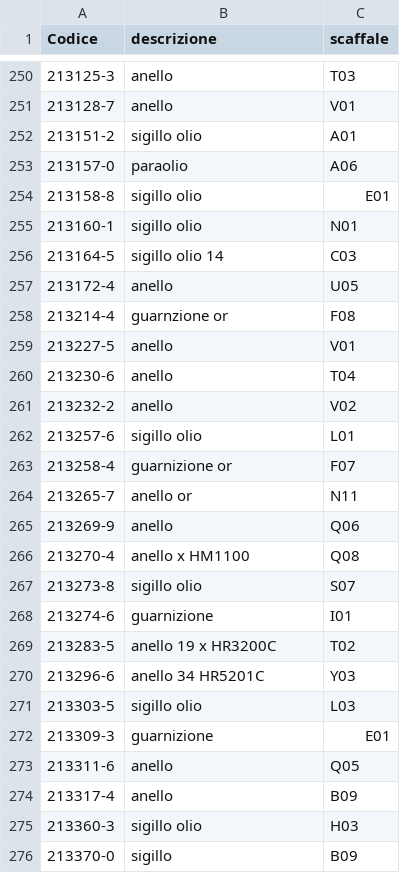
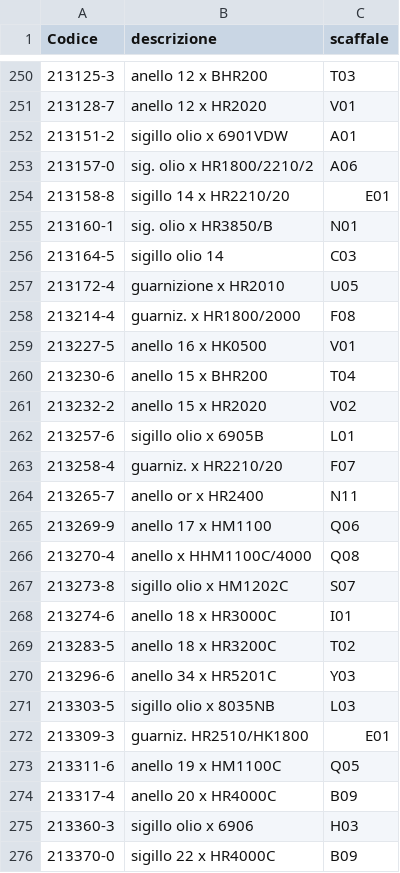
Before and after one commit to marcelloemme/elettromeccanica-maranzan, a CSV file: magazzino.csv, drawn as a sheet; only a part is shown, gaps mark what is left out; the diff covers the shown part only.

```diff
--- a/magazzino.csv
+++ b/magazzino.csv
@@ -250,27 +250,27 @@ Codice,descrizione,scaffale
-213125-3,anello,T03
-213128-7,anello,V01
-213151-2,sigillo olio,A01
-213157-0,paraolio,A06
-213158-8,sigillo olio,E01
-213160-1,sigillo olio,N01
+213125-3,anello 12 x BHR200,T03
+213128-7,anello 12 x HR2020,V01
+213151-2,sigillo olio x 6901VDW,A01
+213157-0,sig. olio x HR1800/2210/2,A06
+213158-8,sigillo 14 x HR2210/20,E01
+213160-1,sig. olio x HR3850/B,N01
 213164-5,sigillo olio 14,C03
-213172-4,anello,U05
-213214-4,guarnzione or,F08
-213227-5,anello,V01
-213230-6,anello,T04
-213232-2,anello,V02
-213257-6,sigillo olio,L01
-213258-4,guarnizione or,F07
-213265-7,anello or,N11
-213269-9,anello,Q06
-213270-4,anello x HM1100,Q08
-213273-8,sigillo olio,S07
-213274-6,guarnizione,I01
-213283-5,anello 19 x HR3200C,T02
-213296-6,anello 34 HR5201C,Y03
-213303-5,sigillo olio,L03
-213309-3,guarnizione,E01
-213311-6,anello,Q05
-213317-4,anello,B09
-213360-3,sigillo olio,H03
-213370-0,sigillo,B09
+213172-4,guarnizione x HR2010,U05
+213214-4,guarniz. x HR1800/2000,F08
+213227-5,anello 16 x HK0500,V01
+213230-6,anello 15 x BHR200,T04
+213232-2,anello 15 x HR2020,V02
+213257-6,sigillo olio x 6905B,L01
+213258-4,guarniz. x HR2210/20,F07
+213265-7,anello or x HR2400,N11
+213269-9,anello 17 x HM1100,Q06
+213270-4,anello x HHM1100C/4000,Q08
+213273-8,sigillo olio x HM1202C,S07
+213274-6,anello 18 x HR3000C,I01
+213283-5,anello 18 x HR3200C,T02
+213296-6,anello 34 x HR5201C,Y03
+213303-5,sigillo olio x 8035NB,L03
+213309-3,guarniz. HR2510/HK1800,E01
+213311-6,anello 19 x HM1100C,Q05
+213317-4,anello 20 x HR4000C,B09
+213360-3,sigillo olio x 6906,H03
+213370-0,sigillo 22 x HR4000C,B09
```
Also changed, not shown: 105 edited cells elsewhere in this file.
